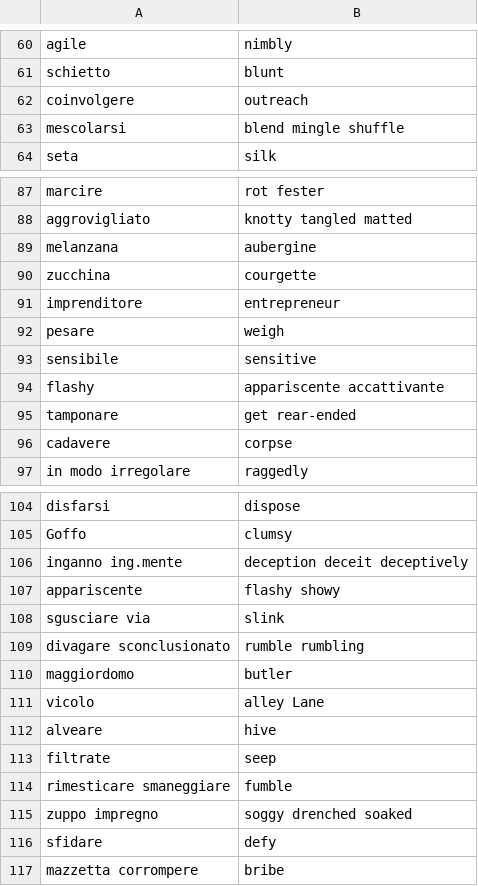
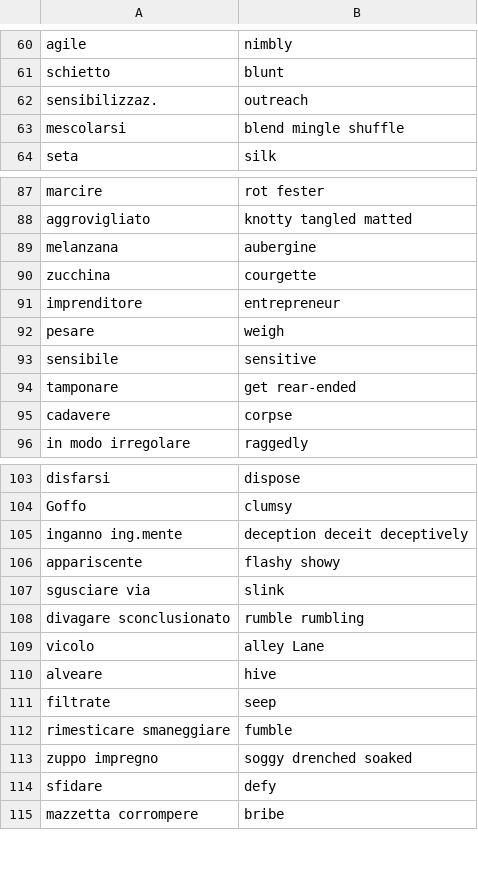
Before and after one commit to Chiquadro841/english_app, a CSV file: words_adjectives.csv, drawn as a sheet; only a part is shown, gaps mark what is left out.

Commit message:
Update words_adjectives.csv

```diff
--- a/words_adjectives.csv
+++ b/words_adjectives.csv
@@ -61,3 +61,3 @@ agile,nimbly
 schietto,blunt
-coinvolgere,outreach
+sensibilizzaz.,outreach
 mescolarsi,blend mingle shuffle
@@ -93,3 +93,2 @@ pesare,weigh
 sensibile,sensitive
-flashy,appariscente accattivante
 tamponare,get rear-ended
@@ -109,3 +108,2 @@ sgusciare via,slink
 divagare sconclusionato, rumble rumbling
-maggiordomo,butler
 vicolo,alley Lane
```
